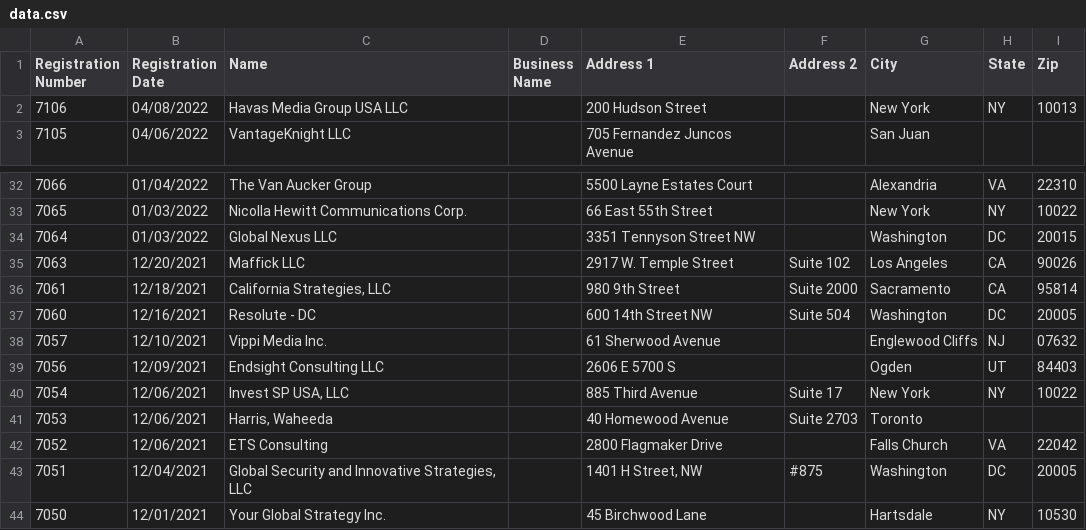
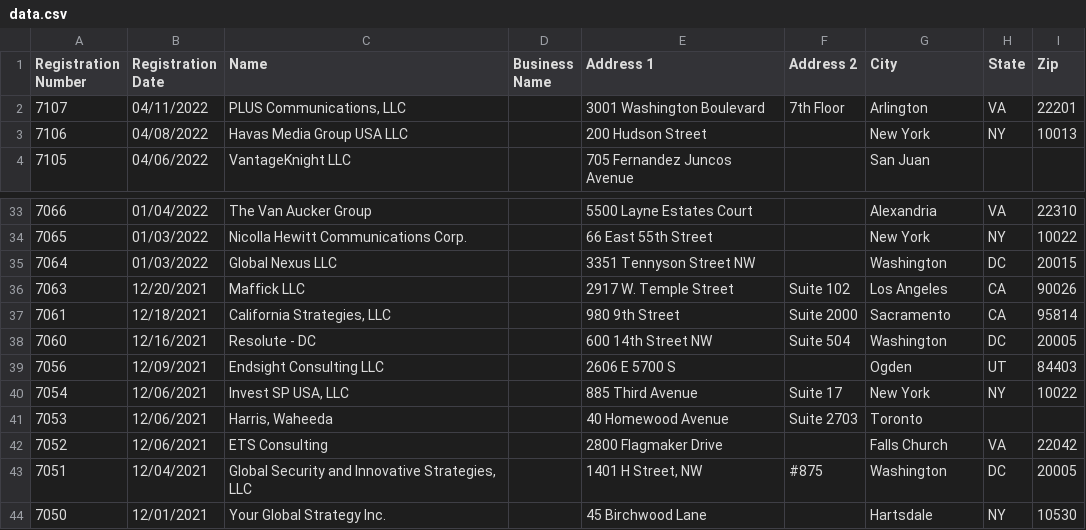
Before and after one commit to markschaver/FARA-Active, a CSV file: data.csv, drawn as a sheet; only a part is shown, gaps mark what is left out.

Commit message:
Flat: latest data (2022-04-13T08:25:05.863Z) {   "date": "2022-04-13T08:25:05.863Z",   "files": [     {       "name": "data.csv",       "deltaBytes": 517,       "source": "https://efile.fara.gov/api/v1/Registrants/csv/Active"     }   ] }

```diff
--- a/data.csv
+++ b/data.csv
@@ -1,2 +1,3 @@
 "Registration Number","Registration Date","Name","Business Name","Address 1","Address 2","City","State","Zip"
+"7107","04/11/2022","PLUS Communications, LLC","","3001 Washington Boulevard","7th Floor","Arlington","VA","22201"
 "7106","04/08/2022","Havas Media Group USA LLC","","200 Hudson Street","","New York","NY","10013"
@@ -37,3 +38,2 @@
 "7060","12/16/2021","Resolute - DC","","600 14th Street NW","Suite 504","Washington","DC","20005"
-"7057","12/10/2021","Vippi Media Inc.","","61 Sherwood Avenue","","Englewood Cliffs","NJ"," 07632"
 "7056","12/09/2021","Endsight Consulting LLC","","2606 E 5700 S","","Ogden","UT"," 84403"
```
